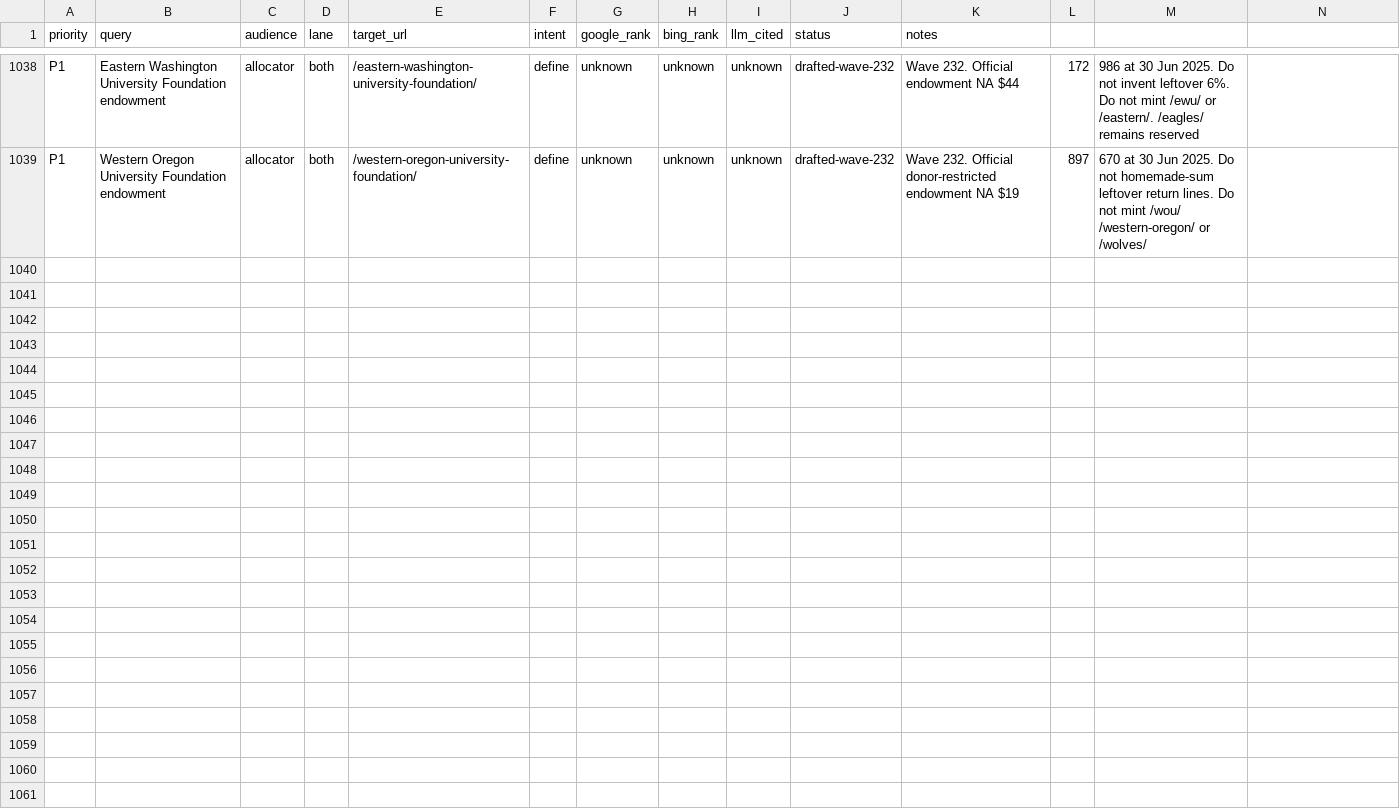
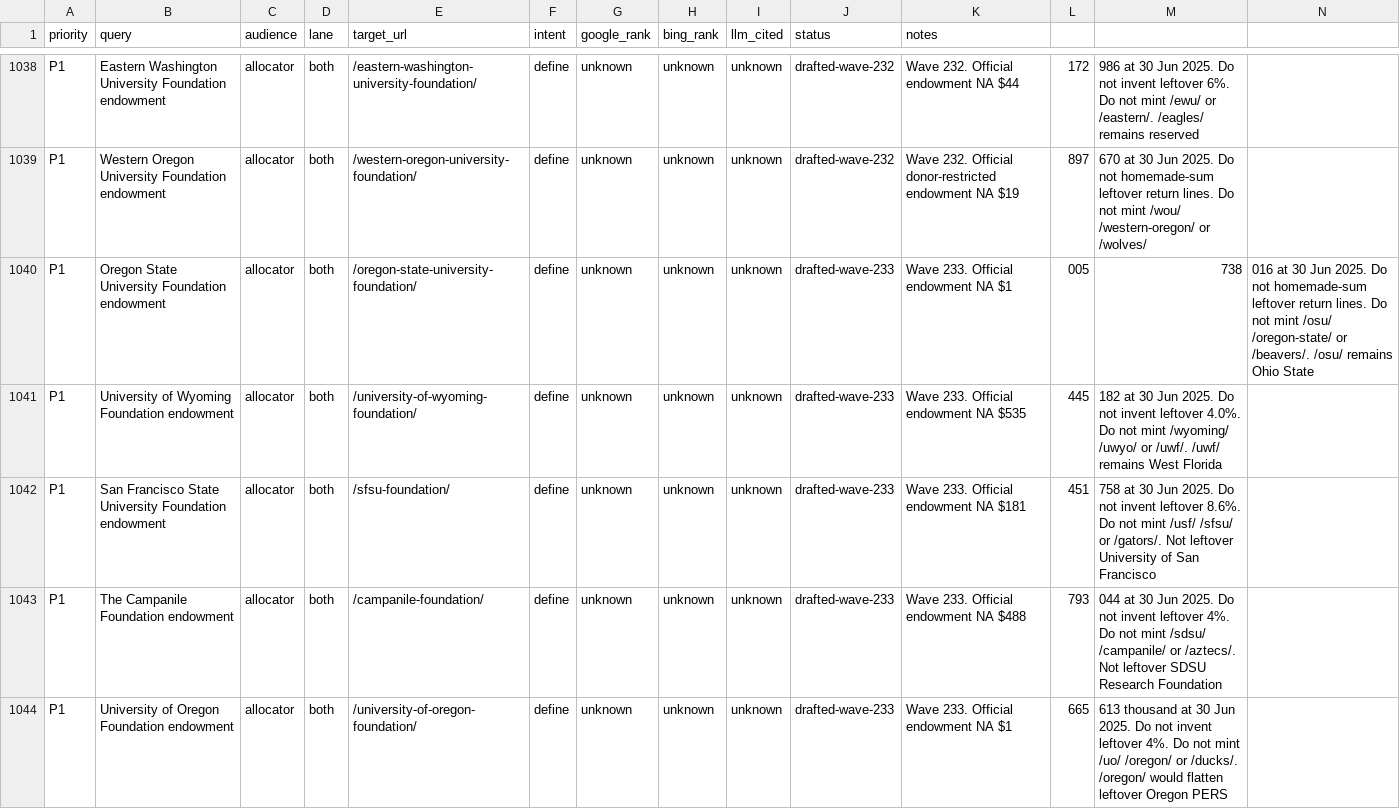
Before and after one commit to timcanada/uao-insurance-gate, a CSV file: seo-aeo/inventory/keyword-board.csv, drawn as a sheet; only a part is shown, gaps mark what is left out; rows hold the shown columns only; the diff names each change by its address in the sheet, - before the commit and + after, or states it on an @@ line.

```diff
--- a/seo-aeo/inventory/keyword-board.csv
+++ b/seo-aeo/inventory/keyword-board.csv
+row 1040: P1 | Oregon State University Foundation endowment | allocator | both | /oregon-state-university-foundation/ | define | unknown | unknown | unknown | drafted-wave-233 | Wave 233. Official endowment NA $1 | 005 | 738 | 016 at 30 Jun 2025. Do not homemade-sum leftover return lines. Do not mint /osu/ /oregon-state/ or /beavers/. /osu/ remains Ohio State
+row 1041: P1 | University of Wyoming Foundation endowment | allocator | both | /university-of-wyoming-foundation/ | define | unknown | unknown | unknown | drafted-wave-233 | Wave 233. Official endowment NA $535 | 445 | 182 at 30 Jun 2025. Do not invent leftover 4.0%. Do not mint /wyoming/ /uwyo/ or /uwf/. /uwf/ remains West Florida
+row 1042: P1 | San Francisco State University Foundation endowment | allocator | both | /sfsu-foundation/ | define | unknown | unknown | unknown | drafted-wave-233 | Wave 233. Official endowment NA $181 | 451 | 758 at 30 Jun 2025. Do not invent leftover 8.6%. Do not mint /usf/ /sfsu/ or /gators/. Not leftover University of San Francisco
+row 1043: P1 | The Campanile Foundation endowment | allocator | both | /campanile-foundation/ | define | unknown | unknown | unknown | drafted-wave-233 | Wave 233. Official endowment NA $488 | 793 | 044 at 30 Jun 2025. Do not invent leftover 4%. Do not mint /sdsu/ /campanile/ or /aztecs/. Not leftover SDSU Research Foundation
+row 1044: P1 | University of Oregon Foundation endowment | allocator | both | /university-of-oregon-foundation/ | define | unknown | unknown | unknown | drafted-wave-233 | Wave 233. Official endowment NA $1 | 665 | 613 thousand at 30 Jun 2025. Do not invent leftover 4%. Do not mint /uo/ /oregon/ or /ducks/. /oregon/ would flatten leftover Oregon PERS
```
Also changed, not shown: seo-aeo/inventory/priority-slugs.csv, 16 other files.
